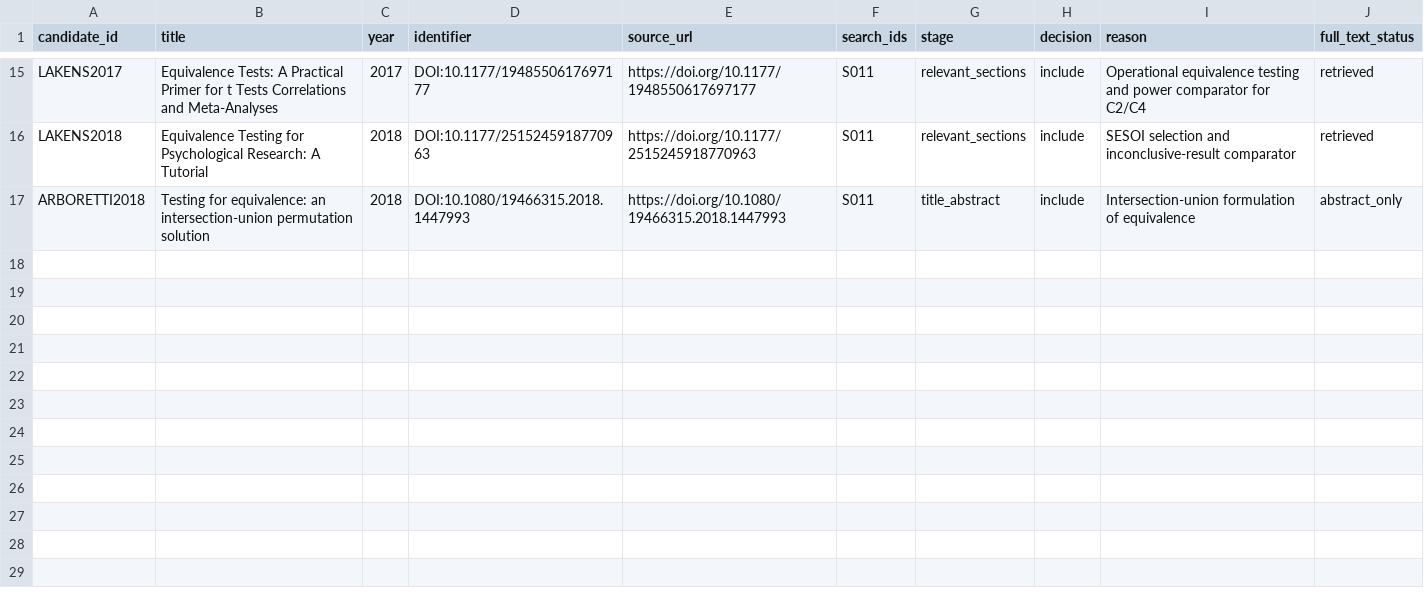
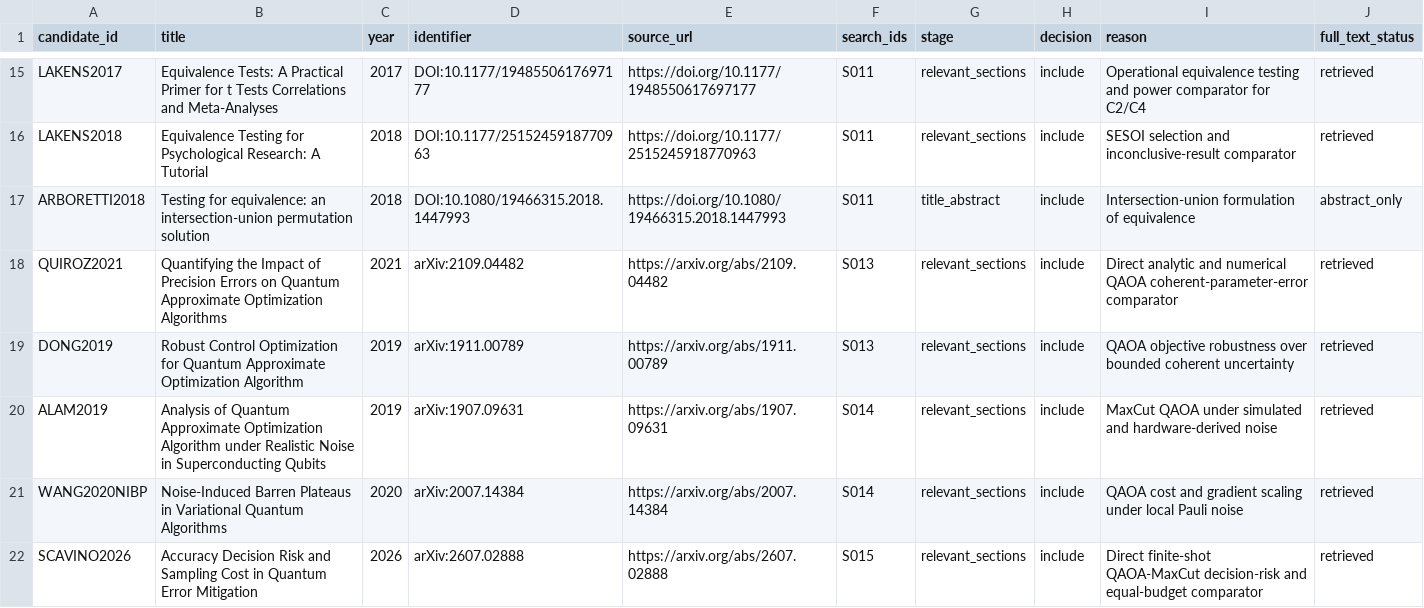
Before and after one commit to Raina-ya/decision-relevant-rzz-certification, a CSV file: docs/literature/candidate_screening.csv, drawn as a sheet; only a part is shown, gaps mark what is left out.

```diff
--- a/docs/literature/candidate_screening.csv
+++ b/docs/literature/candidate_screening.csv
@@ -17 +17,6 @@ LAKENS2018,Equivalence Testing for Psychological Research: A Tutorial,2018,DOI:1
 ARBORETTI2018,Testing for equivalence: an intersection-union permutation solution,2018,DOI:10.1080/19466315.2018.1447993,https://doi.org/10.1080/19466315.2018.1447993,S011,title_abstract,include,"Intersection-union formulation of equivalence",abstract_only
+QUIROZ2021,Quantifying the Impact of Precision Errors on Quantum Approximate Optimization Algorithms,2021,arXiv:2109.04482,https://arxiv.org/abs/2109.04482,S013,relevant_sections,include,"Direct analytic and numerical QAOA coherent-parameter-error comparator",retrieved
+DONG2019,Robust Control Optimization for Quantum Approximate Optimization Algorithm,2019,arXiv:1911.00789,https://arxiv.org/abs/1911.00789,S013,relevant_sections,include,"QAOA objective robustness over bounded coherent uncertainty",retrieved
+ALAM2019,Analysis of Quantum Approximate Optimization Algorithm under Realistic Noise in Superconducting Qubits,2019,arXiv:1907.09631,https://arxiv.org/abs/1907.09631,S014,relevant_sections,include,"MaxCut QAOA under simulated and hardware-derived noise",retrieved
+WANG2020NIBP,Noise-Induced Barren Plateaus in Variational Quantum Algorithms,2020,arXiv:2007.14384,https://arxiv.org/abs/2007.14384,S014,relevant_sections,include,"QAOA cost and gradient scaling under local Pauli noise",retrieved
+SCAVINO2026,Accuracy Decision Risk and Sampling Cost in Quantum Error Mitigation,2026,arXiv:2607.02888,https://arxiv.org/abs/2607.02888,S015,relevant_sections,include,"Direct finite-shot QAOA-MaxCut decision-risk and equal-budget comparator",retrieved
```
Also changed, not shown: docs/literature/library.csv, docs/literature/method_matrix.csv, 8 other files.
